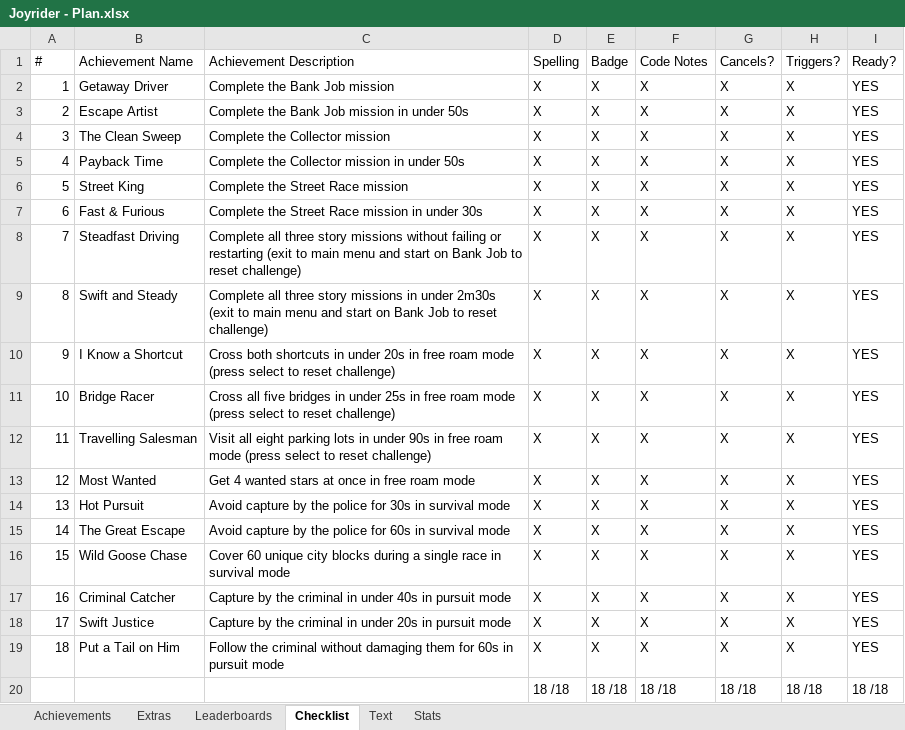
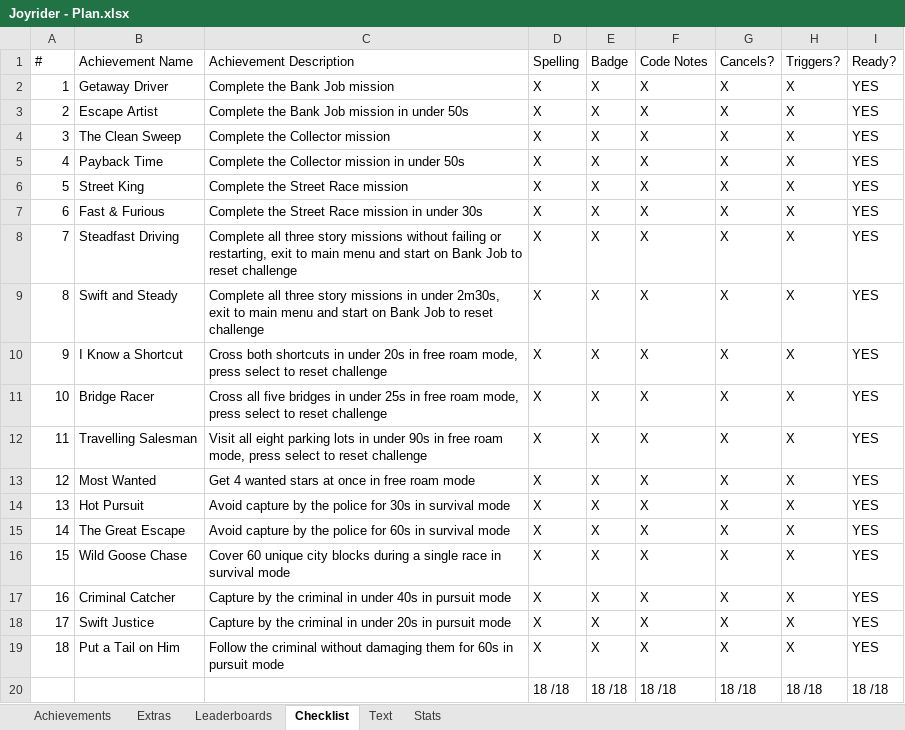
Before and after one commit to Etron-RA/RetroAchievements, an Excel workbook: My Sets/Joyrider (Uzebox)/Joyrider - Plan.xlsx, sheet Checklist, drawn as a sheet; values as stored, in another font and other column widths than the file's, no borders; the diff names each change by its address in the sheet, - before the commit and + after, or states it on an @@ line.

```diff
--- a/My Sets/Joyrider (Uzebox)/Joyrider - Plan.xlsx (sheet Checklist)
+++ b/My Sets/Joyrider (Uzebox)/Joyrider - Plan.xlsx (sheet Checklist)
-C8 (Achievement Description): …failing or restarting (exit to main menu and start on Bank Job to reset challenge)
+C8 (Achievement Description): …failing or restarting, exit to main menu and start on Bank Job to reset challenge
-C9 (Achievement Description): …in under 2m30s (exit to main menu and start on Bank Job to reset challenge)
+C9 (Achievement Description): …in under 2m30s, exit to main menu and start on Bank Job to reset challenge
-C10 (Achievement Description): …free roam mode (press select to reset challenge)
+C10 (Achievement Description): …free roam mode, press select to reset challenge
-C11 (Achievement Description): …free roam mode (press select to reset challenge)
+C11 (Achievement Description): …free roam mode, press select to reset challenge
-C12 (Achievement Description): …free roam mode (press select to reset challenge)
+C12 (Achievement Description): …free roam mode, press select to reset challenge
```
Also changed, not shown: sheet Text, sheet Achievements, sheet Leaderboards, sheet Extras, 1 other file.
